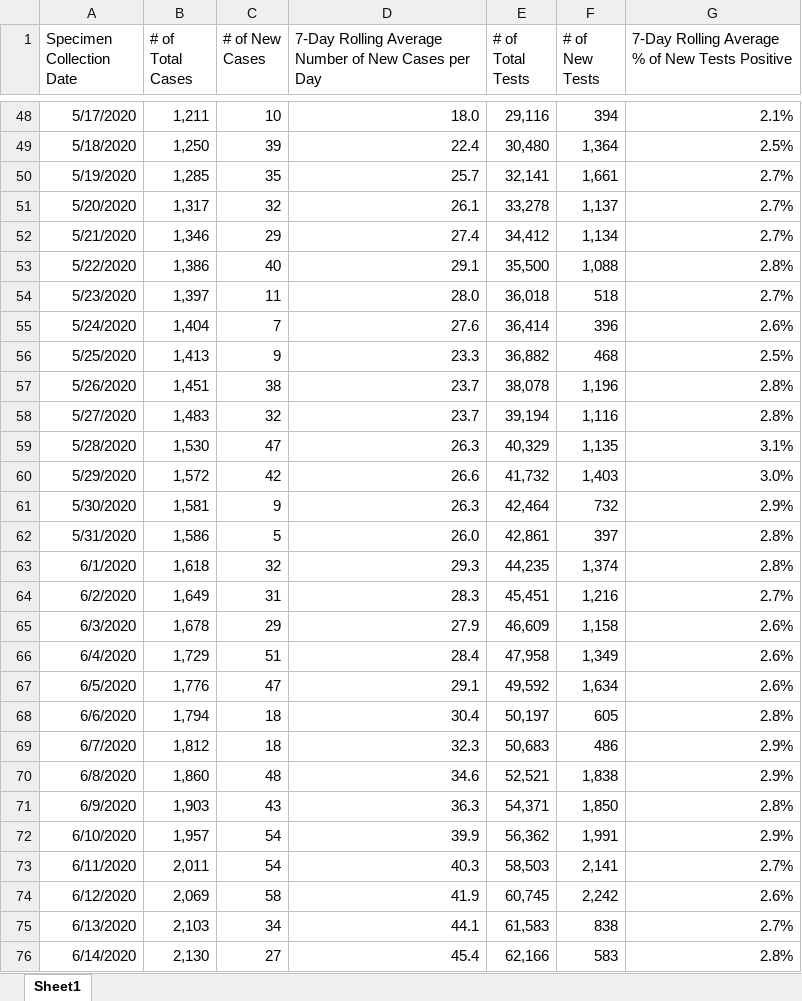
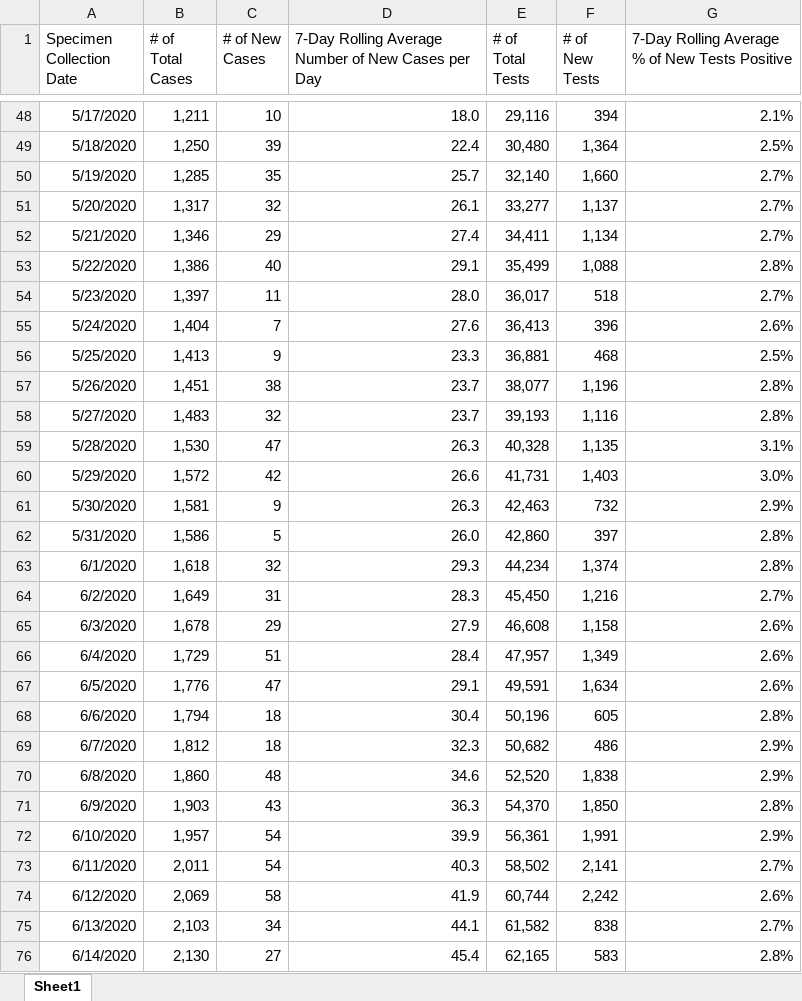
Before and after one commit to arorapankaj/tempRepo, an Excel workbook: contra_costa_county_testing.xlsx, sheet Sheet1, drawn as a sheet; only a part is shown, gaps mark what is left out; values as stored, in another font and other column widths than the file's, no borders; the diff covers the shown part only; the diff names each change by its address in the sheet, - before the commit and + after, or states it on an @@ line.

```diff
--- a/contra_costa_county_testing.xlsx (sheet Sheet1)
+++ b/contra_costa_county_testing.xlsx (sheet Sheet1)
-E50 (# of Total Tests): 32,141
+E50 (# of Total Tests): 32,140
-F50 (# of New Tests): 1,661
+F50 (# of New Tests): 1,660
-E51 (# of Total Tests): 33,278
+E51 (# of Total Tests): 33,277
-E52 (# of Total Tests): 34,412
+E52 (# of Total Tests): 34,411
-E53 (# of Total Tests): 35,500
+E53 (# of Total Tests): 35,499
-E54 (# of Total Tests): 36,018
+E54 (# of Total Tests): 36,017
-E55 (# of Total Tests): 36,414
+E55 (# of Total Tests): 36,413
-E56 (# of Total Tests): 36,882
+E56 (# of Total Tests): 36,881
-E57 (# of Total Tests): 38,078
+E57 (# of Total Tests): 38,077
-E58 (# of Total Tests): 39,194
+E58 (# of Total Tests): 39,193
-E59 (# of Total Tests): 40,329
+E59 (# of Total Tests): 40,328
-E60 (# of Total Tests): 41,732
+E60 (# of Total Tests): 41,731
-E61 (# of Total Tests): 42,464
+E61 (# of Total Tests): 42,463
-E62 (# of Total Tests): 42,861
+E62 (# of Total Tests): 42,860
-E63 (# of Total Tests): 44,235
+E63 (# of Total Tests): 44,234
-E64 (# of Total Tests): 45,451
+E64 (# of Total Tests): 45,450
-E65 (# of Total Tests): 46,609
+E65 (# of Total Tests): 46,608
-E66 (# of Total Tests): 47,958
+E66 (# of Total Tests): 47,957
-E67 (# of Total Tests): 49,592
+E67 (# of Total Tests): 49,591
-E68 (# of Total Tests): 50,197
+E68 (# of Total Tests): 50,196
-E69 (# of Total Tests): 50,683
+E69 (# of Total Tests): 50,682
-E70 (# of Total Tests): 52,521
+E70 (# of Total Tests): 52,520
-E71 (# of Total Tests): 54,371
+E71 (# of Total Tests): 54,370
-E72 (# of Total Tests): 56,362
+E72 (# of Total Tests): 56,361
-E73 (# of Total Tests): 58,503
+E73 (# of Total Tests): 58,502
-E74 (# of Total Tests): 60,745
+E74 (# of Total Tests): 60,744
-E75 (# of Total Tests): 61,583
+E75 (# of Total Tests): 61,582
-E76 (# of Total Tests): 62,166
+E76 (# of Total Tests): 62,165
```
Also changed, not shown: 1 added row and 221 edited cells elsewhere in this sheet, 3 other files.
